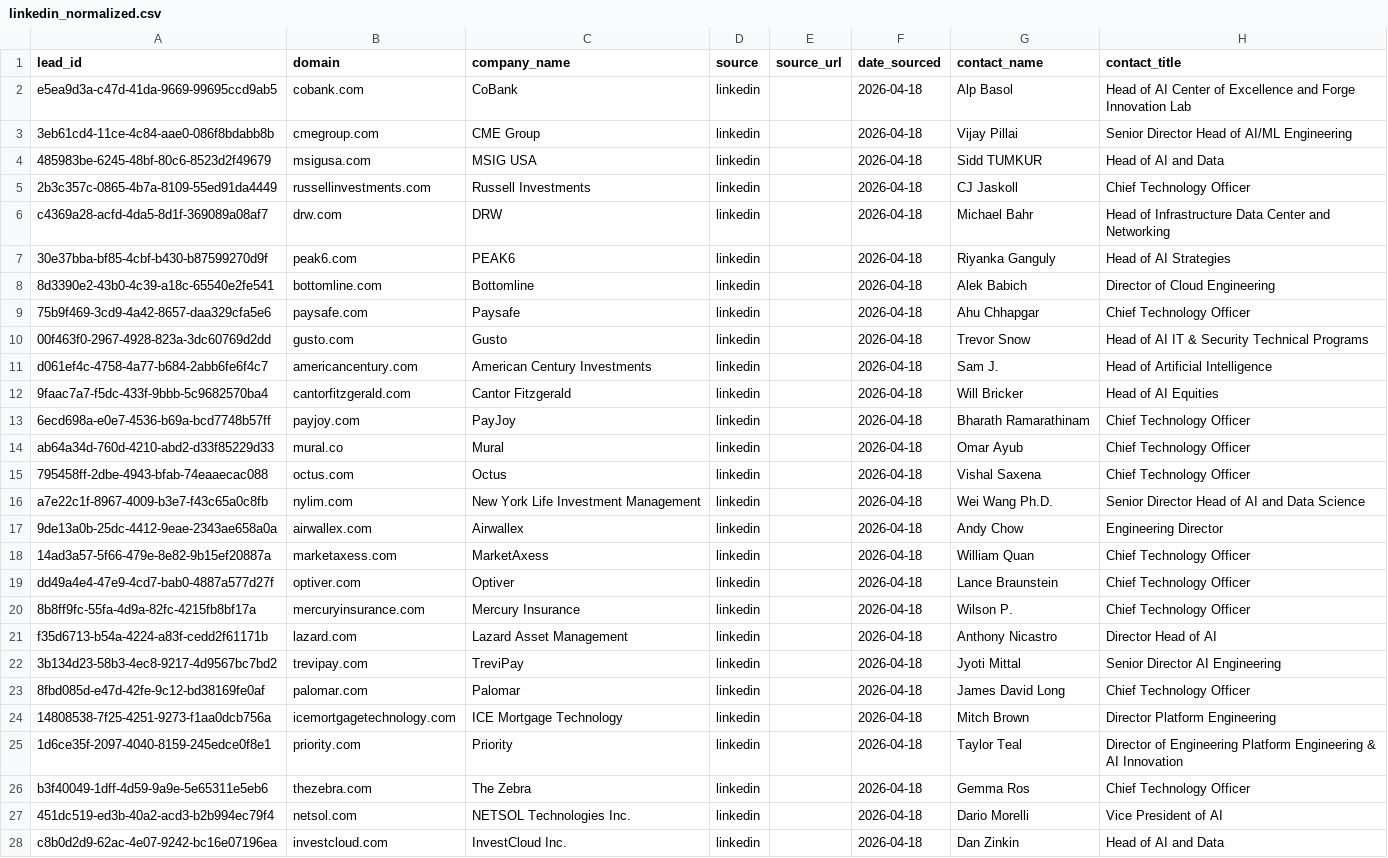
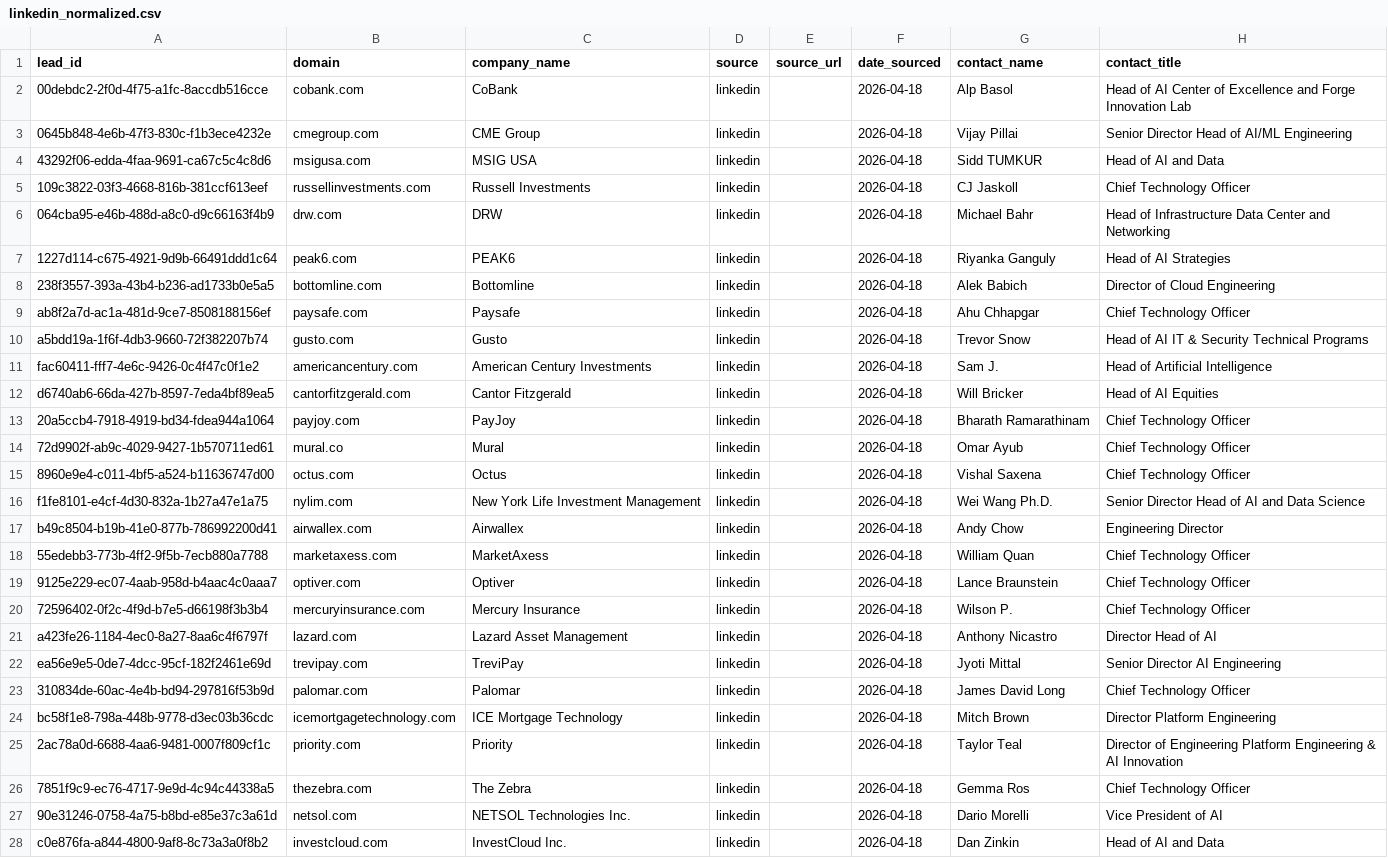
Before and after one commit to aayush2724/LeadForge, a CSV file: data/raw/linkedin_normalized.csv, drawn as a sheet; only a part is shown; the diff covers the shown part only; the diff names each change by its address in the sheet, - before the commit and + after, or states it on an @@ line.

Commit message:
data: update normalized linkedin data

```diff
--- a/data/raw/linkedin_normalized.csv
+++ b/data/raw/linkedin_normalized.csv
-A2 (lead_id): e5ea9d3a-c47d-41da-9669-99695ccd9ab5
+A2 (lead_id): 00debdc2-2f0d-4f75-a1fc-8accdb516cce
-A3 (lead_id): 3eb61cd4-11ce-4c84-aae0-086f8bdabb8b
+A3 (lead_id): 0645b848-4e6b-47f3-830c-f1b3ece4232e
-A4 (lead_id): 485983be-6245-48bf-80c6-8523d2f49679
+A4 (lead_id): 43292f06-edda-4faa-9691-ca67c5c4c8d6
-A5 (lead_id): 2b3c357c-0865-4b7a-8109-55ed91da4449
+A5 (lead_id): 109c3822-03f3-4668-816b-381ccf613eef
-A6 (lead_id): c4369a28-acfd-4da5-8d1f-369089a08af7
+A6 (lead_id): 064cba95-e46b-488d-a8c0-d9c66163f4b9
-A7 (lead_id): 30e37bba-bf85-4cbf-b430-b87599270d9f
+A7 (lead_id): 1227d114-c675-4921-9d9b-66491ddd1c64
-A8 (lead_id): 8d3390e2-43b0-4c39-a18c-65540e2fe541
+A8 (lead_id): 238f3557-393a-43b4-b236-ad1733b0e5a5
-A9 (lead_id): 75b9f469-3cd9-4a42-8657-daa329cfa5e6
+A9 (lead_id): ab8f2a7d-ac1a-481d-9ce7-8508188156ef
-A10 (lead_id): 00f463f0-2967-4928-823a-3dc60769d2dd
+A10 (lead_id): a5bdd19a-1f6f-4db3-9660-72f382207b74
-A11 (lead_id): d061ef4c-4758-4a77-b684-2abb6fe6f4c7
+A11 (lead_id): fac60411-fff7-4e6c-9426-0c4f47c0f1e2
-A12 (lead_id): 9faac7a7-f5dc-433f-9bbb-5c9682570ba4
+A12 (lead_id): d6740ab6-66da-427b-8597-7eda4bf89ea5
-A13 (lead_id): 6ecd698a-e0e7-4536-b69a-bcd7748b57ff
+A13 (lead_id): 20a5ccb4-7918-4919-bd34-fdea944a1064
-A14 (lead_id): ab64a34d-760d-4210-abd2-d33f85229d33
+A14 (lead_id): 72d9902f-ab9c-4029-9427-1b570711ed61
-A15 (lead_id): 795458ff-2dbe-4943-bfab-74eaaecac088
+A15 (lead_id): 8960e9e4-c011-4bf5-a524-b11636747d00
-A16 (lead_id): a7e22c1f-8967-4009-b3e7-f43c65a0c8fb
+A16 (lead_id): f1fe8101-e4cf-4d30-832a-1b27a47e1a75
-A17 (lead_id): 9de13a0b-25dc-4412-9eae-2343ae658a0a
+A17 (lead_id): b49c8504-b19b-41e0-877b-786992200d41
-A18 (lead_id): 14ad3a57-5f66-479e-8e82-9b15ef20887a
+A18 (lead_id): 55edebb3-773b-4ff2-9f5b-7ecb880a7788
-A19 (lead_id): dd49a4e4-47e9-4cd7-bab0-4887a577d27f
+A19 (lead_id): 9125e229-ec07-4aab-958d-b4aac4c0aaa7
-A20 (lead_id): 8b8ff9fc-55fa-4d9a-82fc-4215fb8bf17a
+A20 (lead_id): 72596402-0f2c-4f9d-b7e5-d66198f3b3b4
-A21 (lead_id): f35d6713-b54a-4224-a83f-cedd2f61171b
+A21 (lead_id): a423fe26-1184-4ec0-8a27-8aa6c4f6797f
-A22 (lead_id): 3b134d23-58b3-4ec8-9217-4d9567bc7bd2
+A22 (lead_id): ea56e9e5-0de7-4dcc-95cf-182f2461e69d
-A23 (lead_id): 8fbd085d-e47d-42fe-9c12-bd38169fe0af
+A23 (lead_id): 310834de-60ac-4e4b-bd94-297816f53b9d
-A24 (lead_id): 14808538-7f25-4251-9273-f1aa0dcb756a
+A24 (lead_id): bc58f1e8-798a-448b-9778-d3ec03b36cdc
-A25 (lead_id): 1d6ce35f-2097-4040-8159-245edce0f8e1
+A25 (lead_id): 2ac78a0d-6688-4aa6-9481-0007f809cf1c
-A26 (lead_id): b3f40049-1dff-4d59-9a9e-5e65311e5eb6
+A26 (lead_id): 7851f9c9-ec76-4717-9e9d-4c94c44338a5
-A27 (lead_id): 451dc519-ed3b-40a2-acd3-b2b994ec79f4
+A27 (lead_id): 90e31246-0758-4a75-b8bd-e85e37c3a61d
-A28 (lead_id): c8b0d2d9-62ac-4e07-9242-bc16e07196ea
+A28 (lead_id): c0e876fa-a844-4800-9af8-8c73a3a0f8b2
```
Also changed, not shown: 33 edited cells elsewhere in this file.
